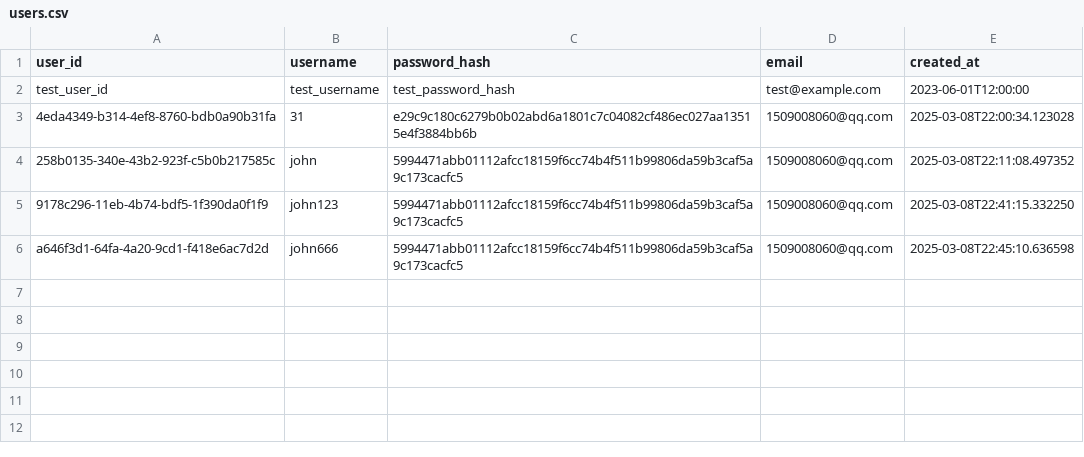
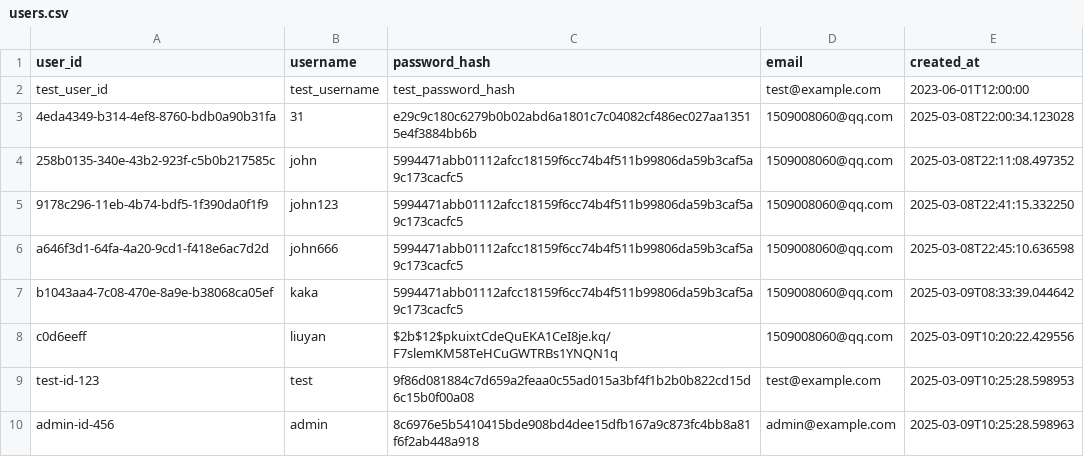
Before and after one commit to BarryYin/paper-grading-system, a CSV file: backend/users.csv, drawn as a sheet.

```diff
--- a/backend/users.csv
+++ b/backend/users.csv
@@ -6 +6,5 @@ test_user_id,test_username,test_password_hash,test@example.com,2023-06-01T12:00:
 a646f3d1-64fa-4a20-9cd1-f418e6ac7d2d,john666,5994471abb01112afcc18159f6cc74b4f511b99806da59b3caf5a9c173cacfc5,1509008060@qq.com,2025-03-08T22:45:10.636598
+b1043aa4-7c08-470e-8a9e-b38068ca05ef,kaka,5994471abb01112afcc18159f6cc74b4f511b99806da59b3caf5a9c173cacfc5,1509008060@qq.com,2025-03-09T08:33:39.044642
+c0d6eeff,liuyan,$2b$12$pkuixtCdeQuEKA1CeI8je.kq/F7slemKM58TeHCuGWTRBs1YNQN1q,1509008060@qq.com,2025-03-09T10:20:22.429556
+test-id-123,test,9f86d081884c7d659a2feaa0c55ad015a3bf4f1b2b0b822cd15d6c15b0f00a08,test@example.com,2025-03-09T10:25:28.598953
+admin-id-456,admin,8c6976e5b5410415bde908bd4dee15dfb167a9c873fc4bb8a81f6f2ab448a918,admin@example.com,2025-03-09T10:25:28.598963
```
Also changed, not shown: 17 other files.
